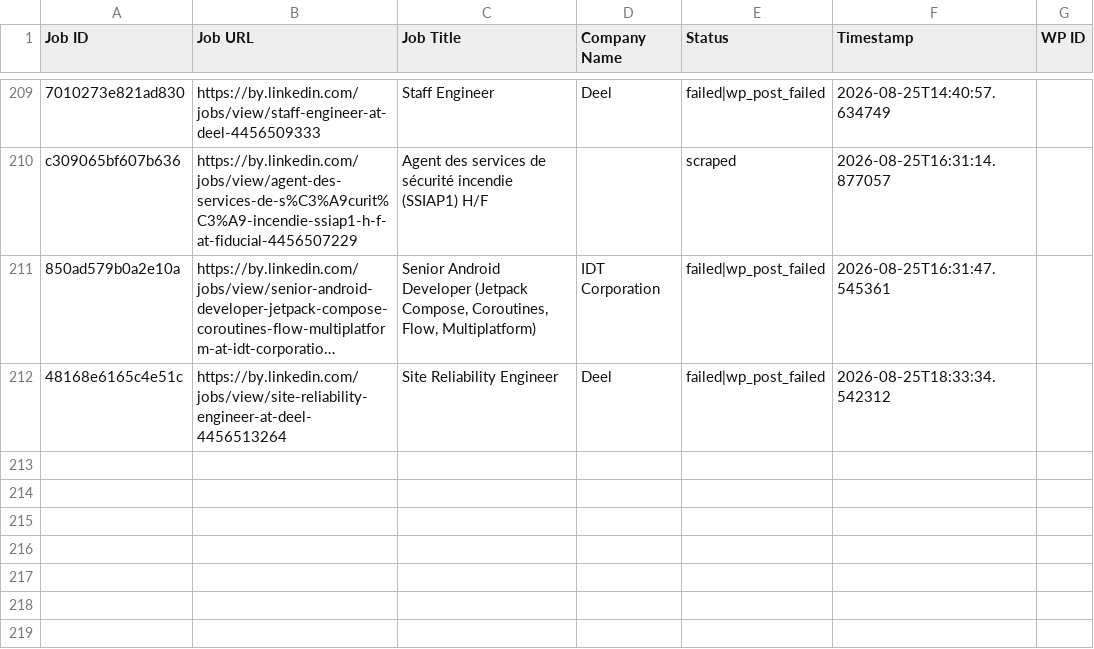
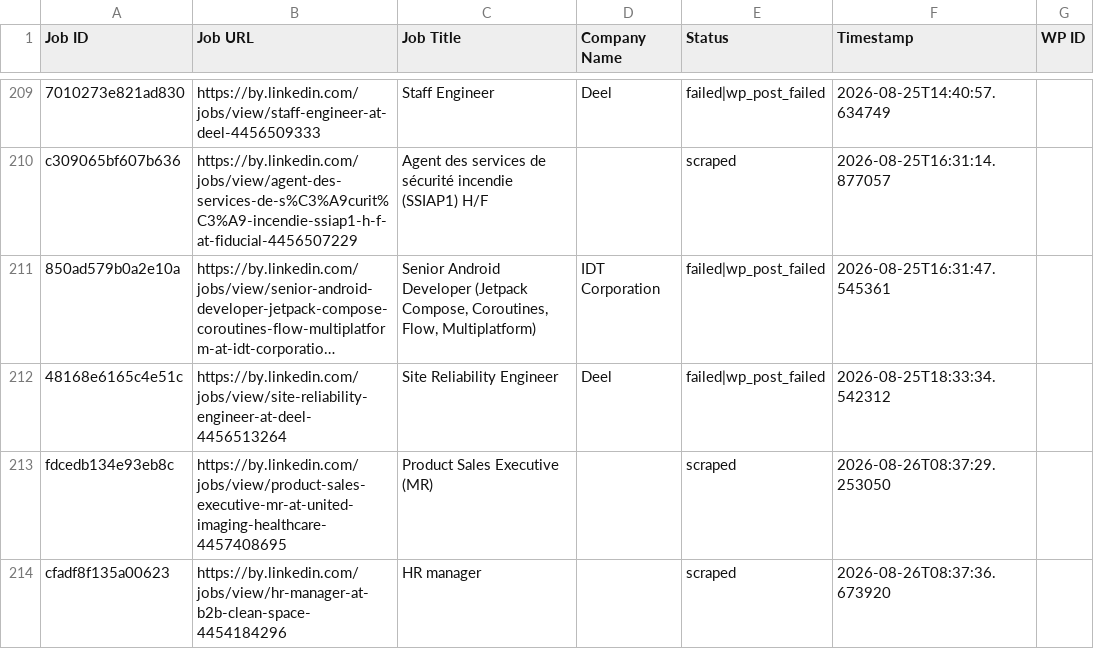
Before and after one commit to mimusdesign/by, a CSV file: processed_jobs.csv, drawn as a sheet; only a part is shown, gaps mark what is left out; long unchanged cells end in …; the diff names each change by its address in the sheet, - before the commit and + after, or states it on an @@ line.

```diff
--- a/processed_jobs.csv
+++ b/processed_jobs.csv
+row 213: fdcedb134e93eb8c | https://by.linkedin.com/jobs/view/product-sales-executive-mr-at-united-imaging-healthcare-4457408695 | Product Sales Executive (MR) |  | scraped | 2026-08-26T08:37:29.253050
+row 214: cfadf8f135a00623 | https://by.linkedin.com/jobs/view/hr-manager-at-b2b-clean-space-4454184296 | HR manager |  | scraped | 2026-08-26T08:37:36.673920
```
